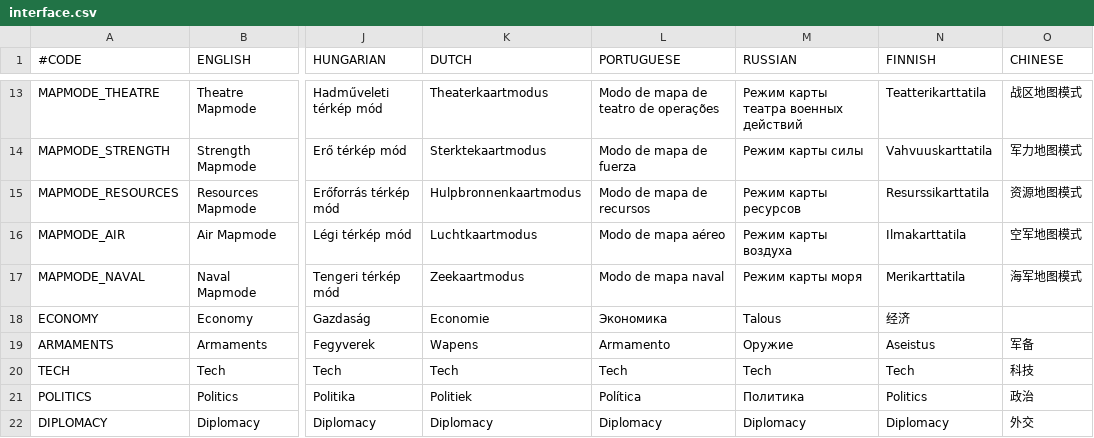
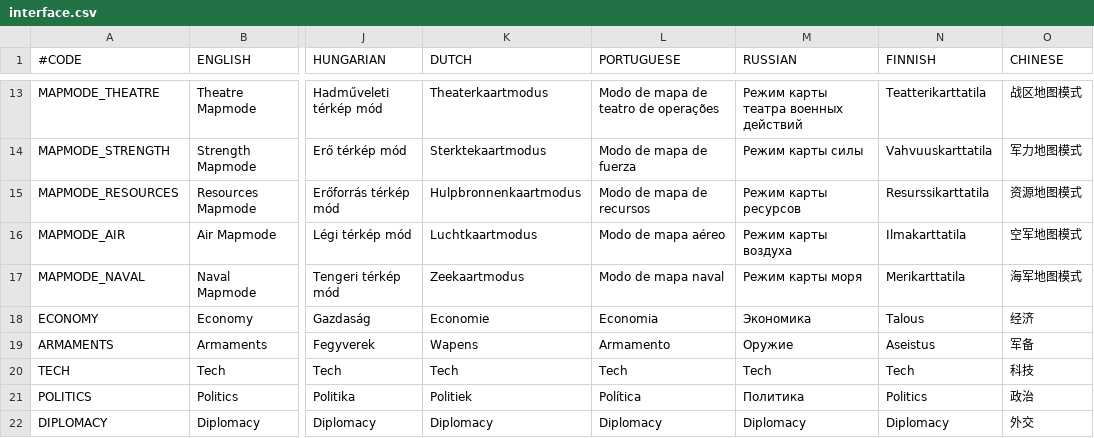
Before and after one commit to elebras1/Projet-Guerre-Froide, a CSV file: assets/localisation/interface.csv, drawn as a sheet; only a part is shown, gaps mark what is left out; the diff names each change by its address in the sheet, - before the commit and + after, or states it on an @@ line.

```diff
--- a/assets/localisation/interface.csv
+++ b/assets/localisation/interface.csv
-L18 (PORTUGUESE): Экономика
+L18 (PORTUGUESE): Economia
-M18 (RUSSIAN): Talous
+M18 (RUSSIAN): Экономика
-N18 (FINNISH): 经济
+N18 (FINNISH): Talous
-O18 (CHINESE): (empty)
+O18 (CHINESE): 经济
```
Also changed, not shown: assets/localisation/regions.csv, 2 other files.
